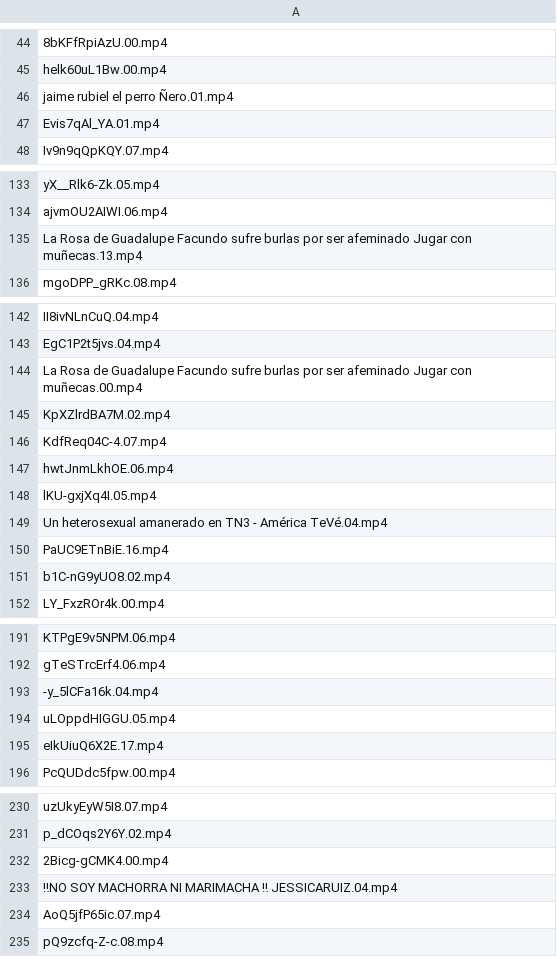
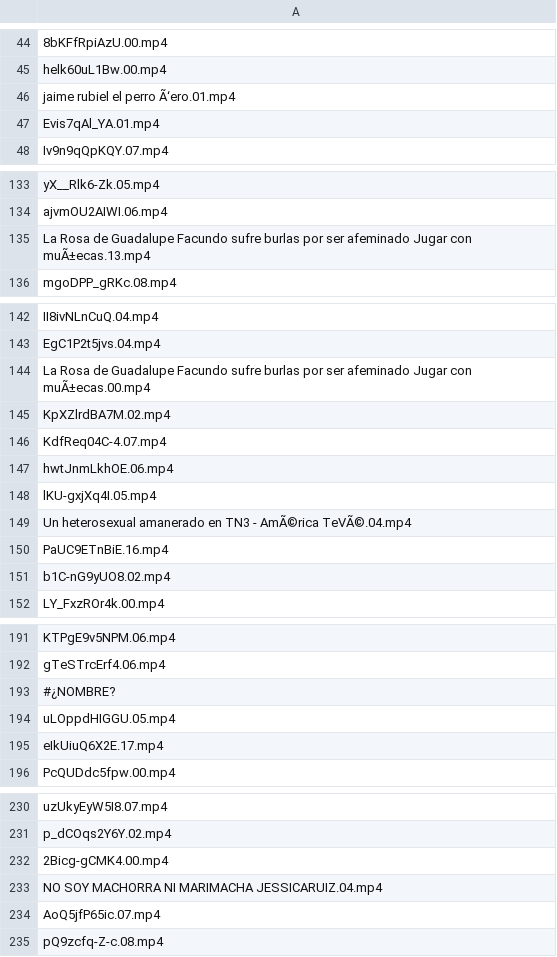
Before and after one commit to iltocl/hsdvmi-video-annotation-webapp, a CSV file: batch_files/batch_2.csv, drawn as a sheet; only a part is shown, gaps mark what is left out; the diff names each change by its address in the sheet, - before the commit and + after, or states it on an @@ line.

```diff
--- a/batch_files/batch_2.csv
+++ b/batch_files/batch_2.csv
-A46: jaime rubiel el perro Ñero.01.mp4
+A46: jaime rubiel el perro Ã‘ero.01.mp4
-A135: …Jugar con muñecas.13.mp4
+A135: …Jugar con muÃ±ecas.13.mp4
-A144: …Jugar con muñecas.00.mp4
+A144: …Jugar con muÃ±ecas.00.mp4
-A149: …TN3 - América TeVé.04.mp4
+A149: …TN3 - AmÃ©rica TeVÃ©.04.mp4
-A193: -y_5lCFa16k.04.mp4
+A193: #¿NOMBRE?
-A233: ‼NO SOY MACHORRA NI MARIMACHA ‼ JESSICARUIZ.04.mp4
+A233: NO SOY MACHORRA NI MARIMACHA JESSICARUIZ.04.mp4
```
Also changed, not shown: batch_files/batch_13.csv, batch_files/batch_14.csv, 13 other files.
